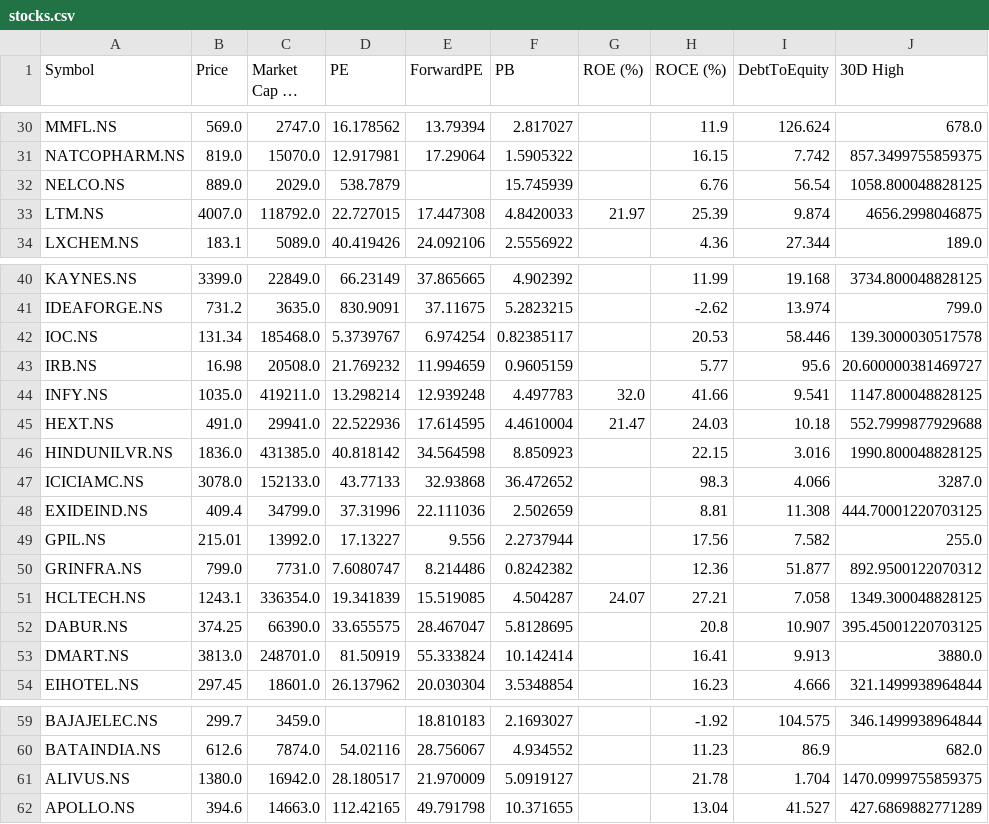
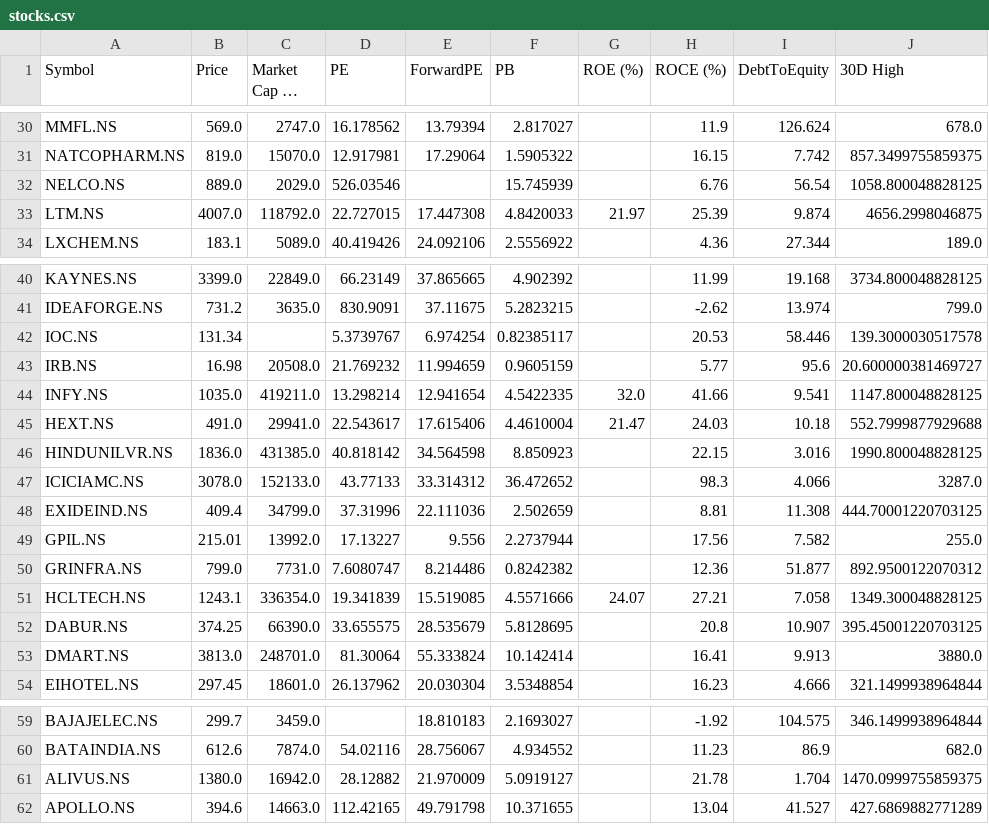
Before and after one commit to rsh-lab/nse-stock-dashboard, a CSV file: stocks.csv, drawn as a sheet; only a part is shown, gaps mark what is left out; long unchanged cells end in …; the diff covers the shown part only; the diff names each change by its address in the sheet, - before the commit and + after, or states it on an @@ line.

```diff
--- a/stocks.csv
+++ b/stocks.csv
-D32 (PE): 538.7879
+D32 (PE): 526.03546
-C42 (Market Cap (₹ Cr)): 185468.0
+C42 (Market Cap (₹ Cr)): (empty)
-E44 (ForwardPE): 12.939248
+E44 (ForwardPE): 12.941654
-F44 (PB): 4.497783
+F44 (PB): 4.5422335
-D45 (PE): 22.522936
+D45 (PE): 22.543617
-E45 (ForwardPE): 17.614595
+E45 (ForwardPE): 17.615406
-E47 (ForwardPE): 32.93868
+E47 (ForwardPE): 33.314312
-F51 (PB): 4.504287
+F51 (PB): 4.5571666
-E52 (ForwardPE): 28.467047
+E52 (ForwardPE): 28.535679
-D53 (PE): 81.50919
+D53 (PE): 81.30064
-D61 (PE): 28.180517
+D61 (PE): 28.12882
```
Also changed, not shown: 17 edited cells elsewhere in this file.
